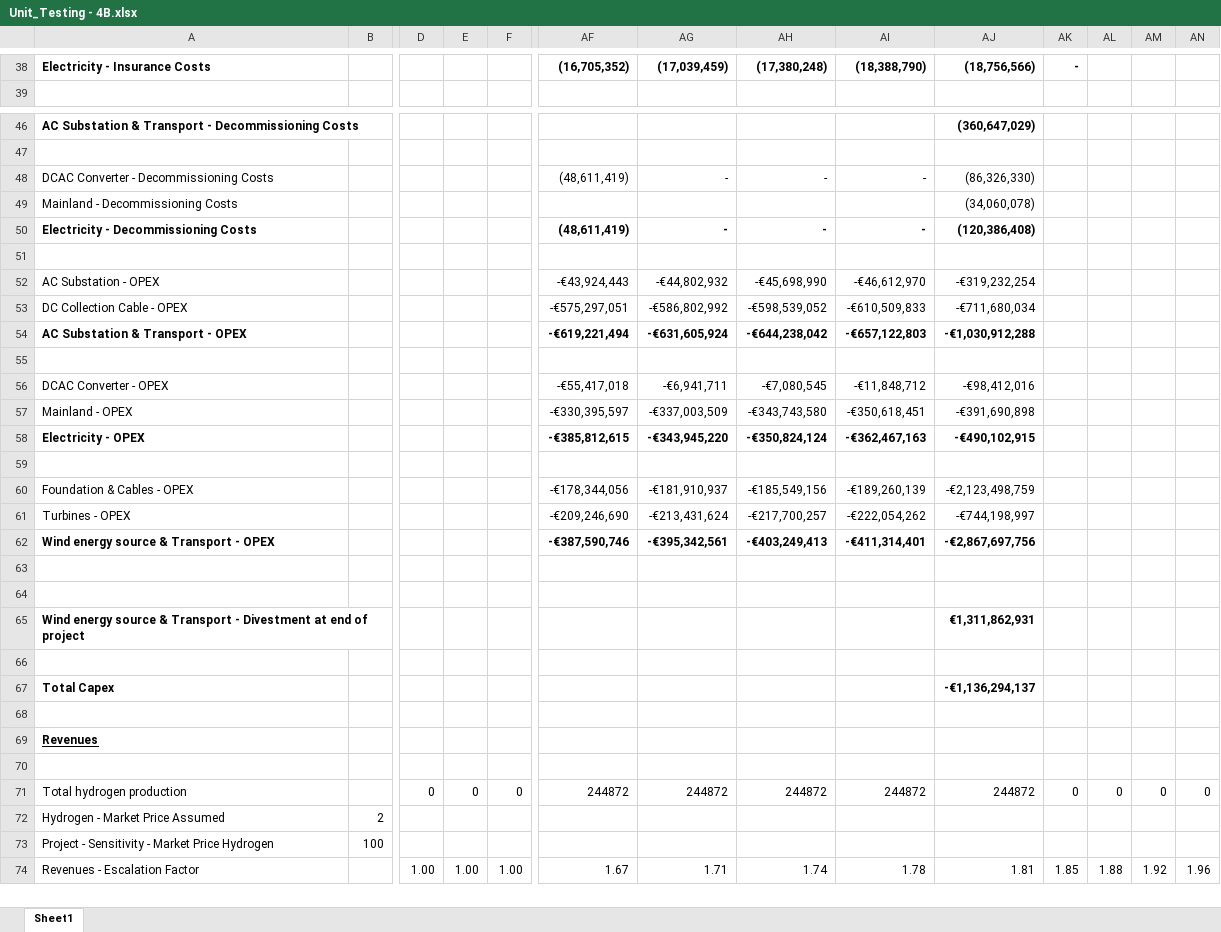
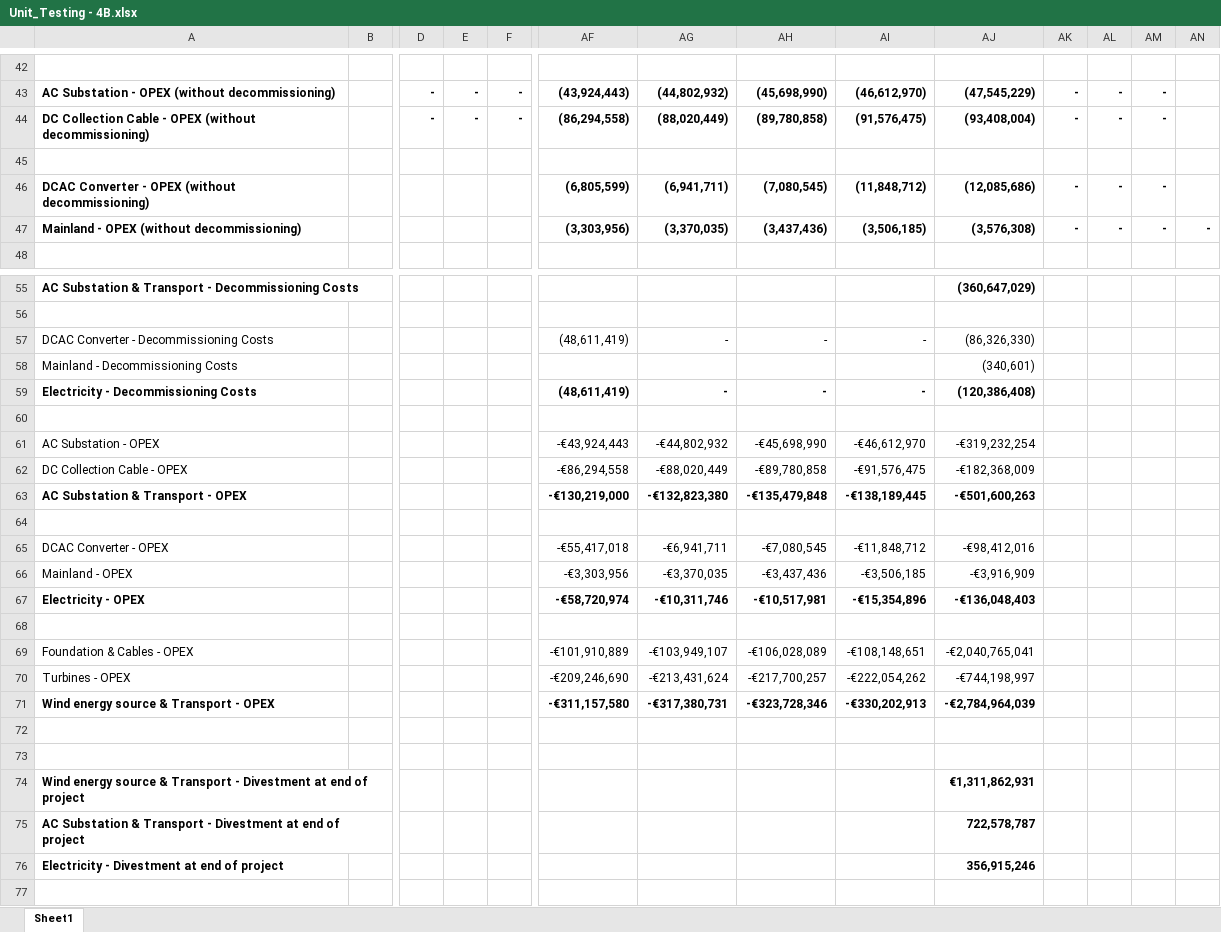
Before and after one commit to VanOord/OpenSCSim, an Excel workbook: Unit_Testing - 4B.xlsx, sheet Sheet1, drawn as a sheet; only a part is shown, gaps mark what is left out; the shorter side is filled out with more unchanged rows; values as stored, in another font and other column widths than the file's, no borders; conditional formats not drawn; removed rows and columns are numbered as before the commit, all else as after; rows hold the shown columns only; the diff covers the shown part only; the diff names each change by its address in the sheet, - before the commit and + after, or states it on an @@ line.

```diff
--- a/Unit_Testing - 4B.xlsx (sheet Sheet1)
+++ b/Unit_Testing - 4B.xlsx (sheet Sheet1)
-row 42: Electricity - Insurance Costs |  |  |  |  | (16,705,352) | (17,039,459) | (17,380,248) | (18,388,790) | (18,756,566) | -
+row 42: (empty)
+row 43: AC Substation - OPEX (without decommissioning) |  | - | - | - | (43,924,443) | (44,802,932) | (45,698,990) | (46,612,970) | (47,545,229) | - | - | -
+row 44: DC Collection Cable - OPEX (without decommissioning) |  | - | - | - | (86,294,558) | (88,020,449) | (89,780,858) | (91,576,475) | (93,408,004) | - | - | -
+row 45: (empty)
+row 46: DCAC Converter - OPEX (without decommissioning) |  |  |  |  | (6,805,599) | (6,941,711) | (7,080,545) | (11,848,712) | (12,085,686) | - | - | -
+row 47: Mainland - OPEX (without decommissioning) |  |  |  |  | (3,303,956) | (3,370,035) | (3,437,436) | (3,506,185) | (3,576,308) | - | - | - | -
-AJ58: (34,060,078)
+AJ58: (340,601)
-row 53: DC Collection Cable - OPEX |  |  |  |  | -€575,297,051 | -€586,802,992 | -€598,539,052 | -€610,509,833 | -€711,680,034
-row 54: AC Substation & Transport - OPEX |  |  |  |  | -€619,221,494 | -€631,605,924 | -€644,238,042 | -€657,122,803 | -€1,030,912,288
+row 62: DC Collection Cable - OPEX |  |  |  |  | -€86,294,558 | -€88,020,449 | -€89,780,858 | -€91,576,475 | -€182,368,009
+row 63: AC Substation & Transport - OPEX |  |  |  |  | -€130,219,000 | -€132,823,380 | -€135,479,848 | -€138,189,445 | -€501,600,263
-row 57: Mainland - OPEX |  |  |  |  | -€330,395,597 | -€337,003,509 | -€343,743,580 | -€350,618,451 | -€391,690,898
-row 58: Electricity - OPEX |  |  |  |  | -€385,812,615 | -€343,945,220 | -€350,824,124 | -€362,467,163 | -€490,102,915
+row 66: Mainland - OPEX |  |  |  |  | -€3,303,956 | -€3,370,035 | -€3,437,436 | -€3,506,185 | -€3,916,909
+row 67: Electricity - OPEX |  |  |  |  | -€58,720,974 | -€10,311,746 | -€10,517,981 | -€15,354,896 | -€136,048,403
-row 60: Foundation & Cables - OPEX |  |  |  |  | -€178,344,056 | -€181,910,937 | -€185,549,156 | -€189,260,139 | -€2,123,498,759
+row 69: Foundation & Cables - OPEX |  |  |  |  | -€101,910,889 | -€103,949,107 | -€106,028,089 | -€108,148,651 | -€2,040,765,041
-row 62: Wind energy source & Transport - OPEX |  |  |  |  | -€387,590,746 | -€395,342,561 | -€403,249,413 | -€411,314,401 | -€2,867,697,756
+row 71: Wind energy source & Transport - OPEX |  |  |  |  | -€311,157,580 | -€317,380,731 | -€323,728,346 | -€330,202,913 | -€2,784,964,039
-row 75: (empty)
+row 75: AC Substation & Transport - Divestment at end of project |  |  |  |  |  |  |  |  | 722,578,787
-row 67: Total Capex |  |  |  |  |  |  |  |  | -€1,136,294,137
+row 76: Electricity - Divestment at end of project |  |  |  |  |  |  |  |  | 356,915,246
```
Also changed, not shown: 5 added rows, 1 removed row and 206 edited cells elsewhere in this sheet, formulas that keep their value, H2 Model - Input sheet (4B).xlsm, 5 other files.
